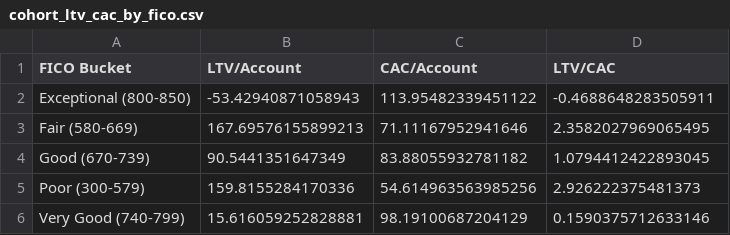
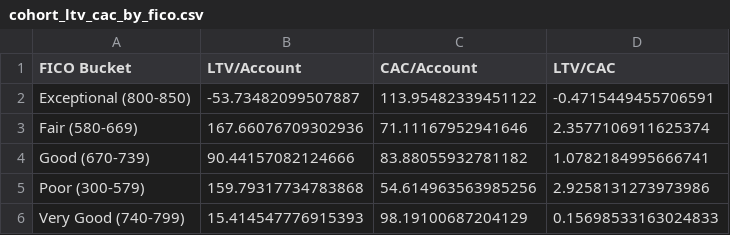
Before and after one commit to skirkman98/sandbox, a CSV file: output/cohort_ltv_cac_by_fico.csv, drawn as a sheet.

```diff
--- a/output/cohort_ltv_cac_by_fico.csv
+++ b/output/cohort_ltv_cac_by_fico.csv
@@ -1,6 +1,6 @@
 FICO Bucket,LTV/Account,CAC/Account,LTV/CAC
-Exceptional (800-850),-53.42940871058943,113.95482339451122,-0.4688648283505911
-Fair (580-669),167.69576155899213,71.11167952941646,2.3582027969065495
-Good (670-739),90.5441351647349,83.88055932781182,1.0794412422893045
-Poor (300-579),159.8155284170336,54.614963563985256,2.926222375481373
-Very Good (740-799),15.616059252828881,98.19100687204129,0.1590375712633146
+Exceptional (800-850),-53.73482099507887,113.95482339451122,-0.4715449455706591
+Fair (580-669),167.66076709302936,71.11167952941646,2.3577106911625374
+Good (670-739),90.44157082124666,83.88055932781182,1.0782184995666741
+Poor (300-579),159.79317734783868,54.614963563985256,2.9258131273973986
+Very Good (740-799),15.414547776915393,98.19100687204129,0.15698533163024833
```
Also changed, not shown: output/audit_results.csv, output/cohort_cp_per_account_merchant_1.csv, 17 other files.
